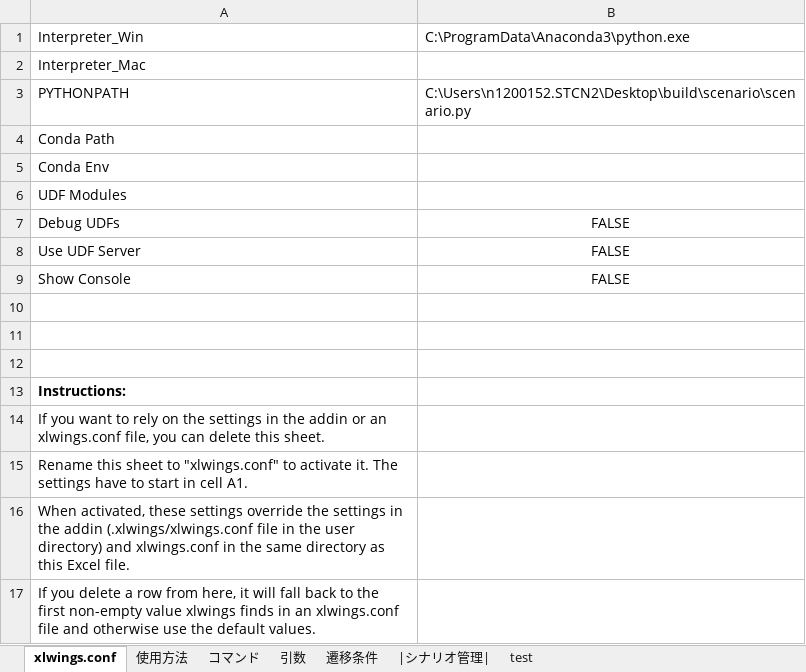
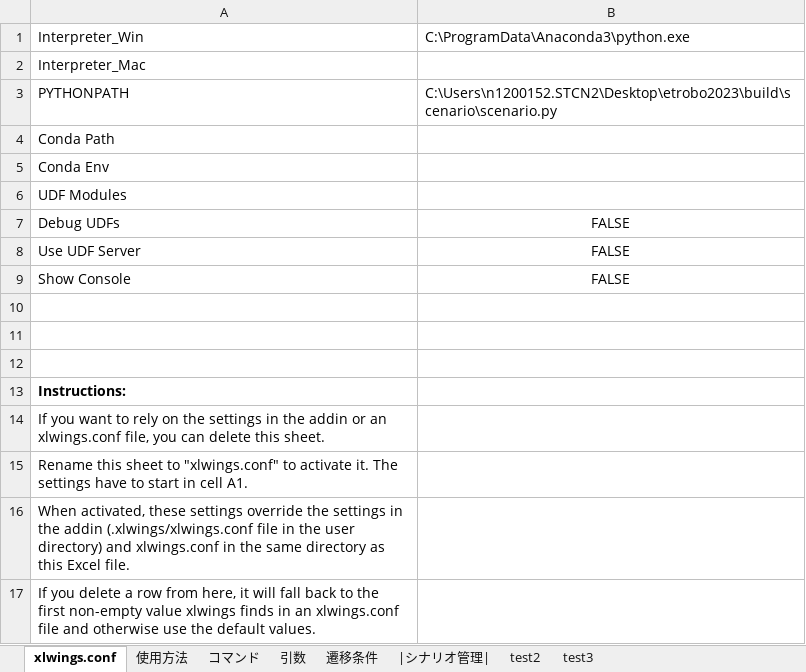
Before and after one commit to Black2856/etrobo2023, an Excel workbook: build/scenario/scenario.xlsm, sheet xlwings.conf, drawn as a sheet; values as stored, in another font and other column widths than the file's, no borders; the diff names each change by its address in the sheet, - before the commit and + after, or states it on an @@ line.

```diff
--- a/build/scenario/scenario.xlsm (sheet xlwings.conf)
+++ b/build/scenario/scenario.xlsm (sheet xlwings.conf)
-sheet tab: test
+sheet tab: test2
+sheet tab: test3
-B3: C:\Users\n1200152.STCN2\Desktop\build\scenario\scenario.py
+B3: C:\Users\n1200152.STCN2\Desktop\etrobo2023\build\scenario\scenario.py
```
Also changed, not shown: sheet |シナリオ管理|, charts or pictures.
